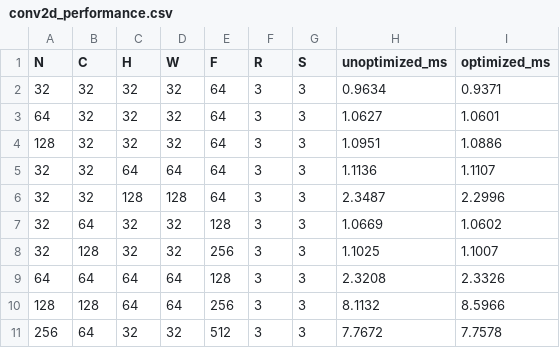
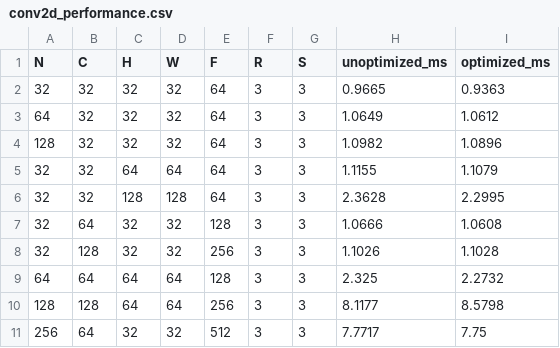
Before and after one commit to AMDResearch/intelliperf, a CSV file: examples/triton/autogen_10/swizzling_logs_2/conv2d_performance.csv, drawn as a sheet.

Commit message:
swizzling additions

```diff
--- a/examples/triton/autogen_10/swizzling_logs_2/conv2d_performance.csv
+++ b/examples/triton/autogen_10/swizzling_logs_2/conv2d_performance.csv
@@ -1,11 +1,11 @@
 N,C,H,W,F,R,S,unoptimized_ms,optimized_ms
-32,32,32,32,64,3,3,0.9634,0.9371
-64,32,32,32,64,3,3,1.0627,1.0601
-128,32,32,32,64,3,3,1.0951,1.0886
-32,32,64,64,64,3,3,1.1136,1.1107
-32,32,128,128,64,3,3,2.3487,2.2996
-32,64,32,32,128,3,3,1.0669,1.0602
-32,128,32,32,256,3,3,1.1025,1.1007
-64,64,64,64,128,3,3,2.3208,2.3326
-128,128,64,64,256,3,3,8.1132,8.5966
-256,64,32,32,512,3,3,7.7672,7.7578
+32,32,32,32,64,3,3,0.9665,0.9363
+64,32,32,32,64,3,3,1.0649,1.0612
+128,32,32,32,64,3,3,1.0982,1.0896
+32,32,64,64,64,3,3,1.1155,1.1079
+32,32,128,128,64,3,3,2.3628,2.2995
+32,64,32,32,128,3,3,1.0666,1.0608
+32,128,32,32,256,3,3,1.1026,1.1028
+64,64,64,64,128,3,3,2.325,2.2732
+128,128,64,64,256,3,3,8.1177,8.5798
+256,64,32,32,512,3,3,7.7717,7.75
```
Also changed, not shown: examples/triton/autogen_10/swizzling_logs_2/spmv_performance.csv, 34 other files.
